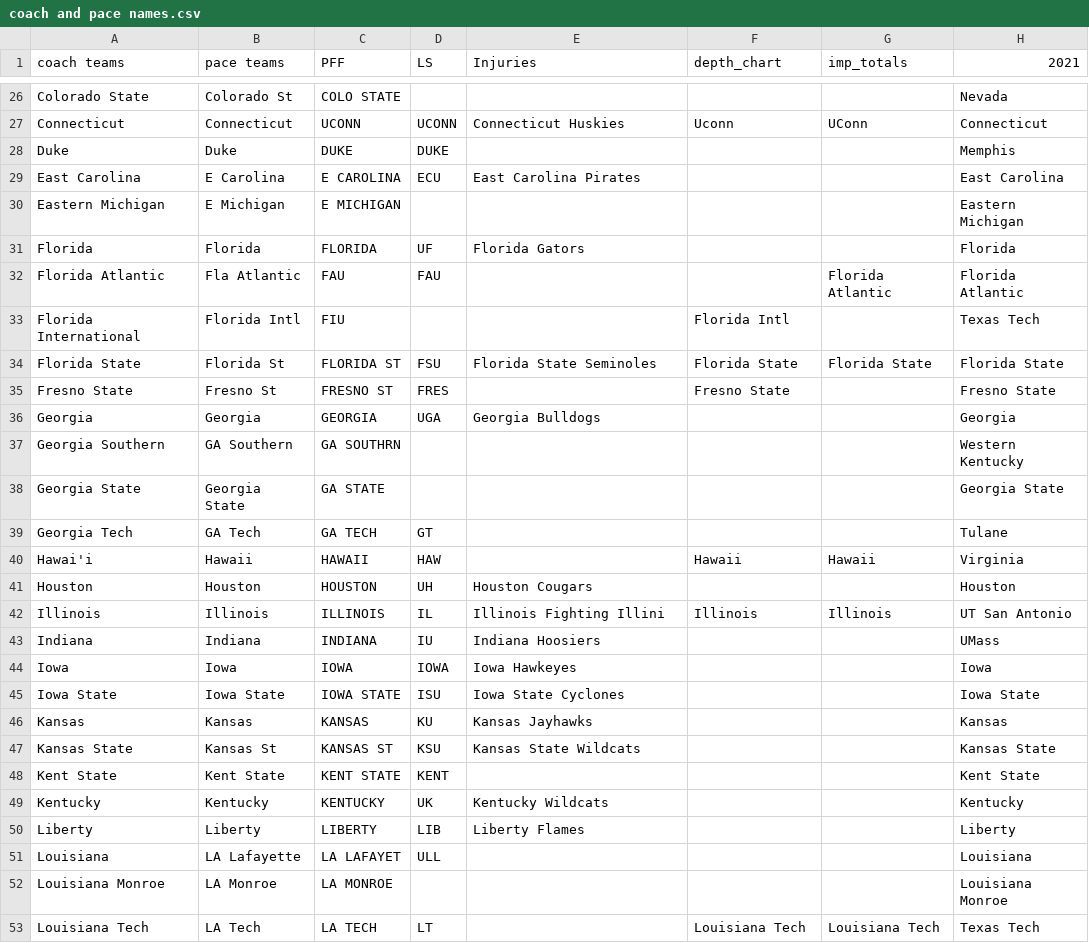
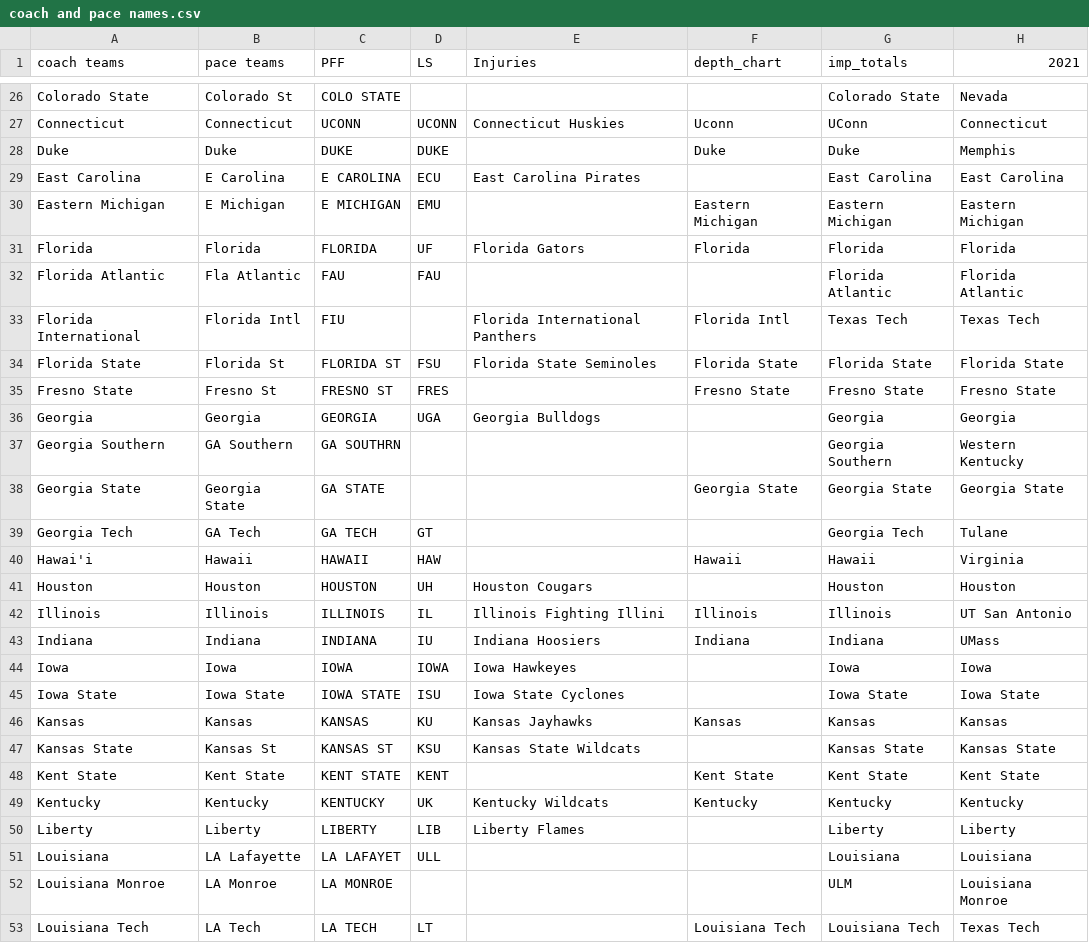
Before and after one commit to NastyAnalytics/DFS, a CSV file: CFB/coach and pace names.csv, drawn as a sheet; only a part is shown, gaps mark what is left out; the diff covers the shown part only; the diff names each change by its address in the sheet, - before the commit and + after, or states it on an @@ line.

```diff
--- a/CFB/coach and pace names.csv
+++ b/CFB/coach and pace names.csv
-G26 (imp_totals): (empty)
+G26 (imp_totals): Colorado State
-F28 (depth_chart): (empty)
+F28 (depth_chart): Duke
-G28 (imp_totals): (empty)
+G28 (imp_totals): Duke
-G29 (imp_totals): (empty)
+G29 (imp_totals): East Carolina
-D30 (LS): (empty)
+D30 (LS): EMU
-F30 (depth_chart): (empty)
+F30 (depth_chart): Eastern Michigan
-G30 (imp_totals): (empty)
+G30 (imp_totals): Eastern Michigan
-F31 (depth_chart): (empty)
+F31 (depth_chart): Florida
-G31 (imp_totals): (empty)
+G31 (imp_totals): Florida
-E33 (Injuries): (empty)
+E33 (Injuries): Florida International Panthers
-G33 (imp_totals): (empty)
+G33 (imp_totals): Texas Tech
-G35 (imp_totals): (empty)
+G35 (imp_totals): Fresno State
-G36 (imp_totals): (empty)
+G36 (imp_totals): Georgia
-G37 (imp_totals): (empty)
+G37 (imp_totals): Georgia Southern
-F38 (depth_chart): (empty)
+F38 (depth_chart): Georgia State
-G38 (imp_totals): (empty)
+G38 (imp_totals): Georgia State
-G39 (imp_totals): (empty)
+G39 (imp_totals): Georgia Tech
-G41 (imp_totals): (empty)
+G41 (imp_totals): Houston
-F43 (depth_chart): (empty)
+F43 (depth_chart): Indiana
-G43 (imp_totals): (empty)
+G43 (imp_totals): Indiana
-G44 (imp_totals): (empty)
+G44 (imp_totals): Iowa
-G45 (imp_totals): (empty)
+G45 (imp_totals): Iowa State
-F46 (depth_chart): (empty)
+F46 (depth_chart): Kansas
-G46 (imp_totals): (empty)
+G46 (imp_totals): Kansas
-G47 (imp_totals): (empty)
+G47 (imp_totals): Kansas State
-F48 (depth_chart): (empty)
+F48 (depth_chart): Kent State
-G48 (imp_totals): (empty)
+G48 (imp_totals): Kent State
-F49 (depth_chart): (empty)
+F49 (depth_chart): Kentucky
-G49 (imp_totals): (empty)
+G49 (imp_totals): Kentucky
-G50 (imp_totals): (empty)
+G50 (imp_totals): Liberty
-G51 (imp_totals): (empty)
+G51 (imp_totals): Louisiana
-G52 (imp_totals): (empty)
+G52 (imp_totals): ULM
```
Also changed, not shown: 3 added rows and 122 edited cells elsewhere in this file, CFB/est_p_att_and_r_att.csv, CFB/imp_totals.csv, 5 other files.
